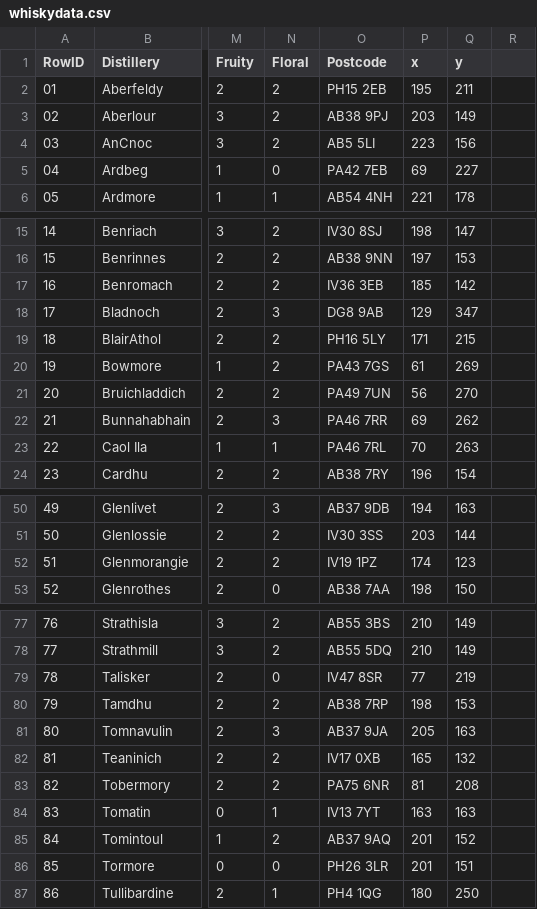
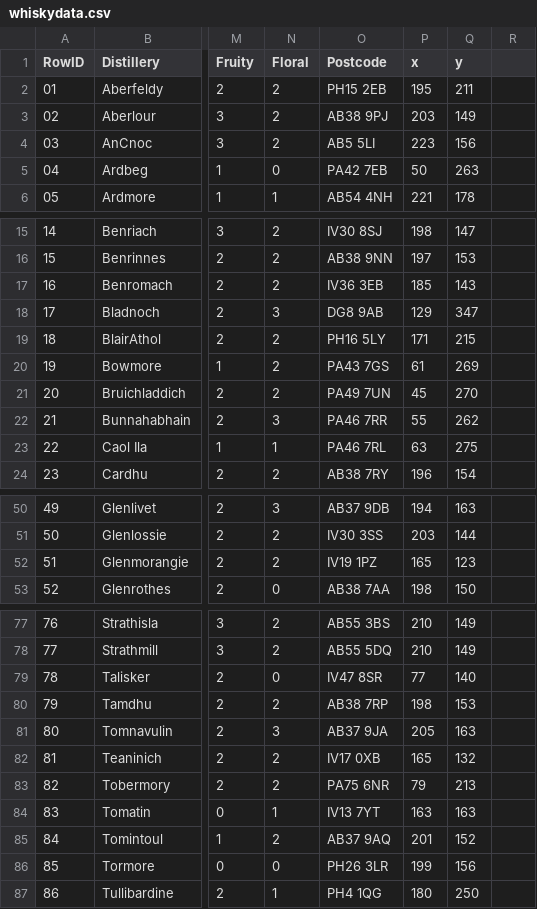
Before and after one commit to enjee/whiskyflavor, a CSV file: whiskydata.csv, drawn as a sheet; only a part is shown, gaps mark what is left out; the diff covers the shown part only; the diff names each change by its address in the sheet, - before the commit and + after, or states it on an @@ line.

```diff
--- a/whiskydata.csv
+++ b/whiskydata.csv
-P5 (x): 69
+P5 (x): 50
-Q5 (y): 227
+Q5 (y): 263
-Q17 (y): 142
+Q17 (y): 143
-P21 (x): 56
+P21 (x): 45
-P22 (x): 69
+P22 (x): 55
-P23 (x): 70
+P23 (x): 63
-Q23 (y): 263
+Q23 (y): 275
-P52 (x): 174
+P52 (x): 165
-Q79 (y): 219
+Q79 (y): 140
-P83 (x): 81
+P83 (x): 79
-Q83 (y): 208
+Q83 (y): 213
-P86 (x): 201
+P86 (x): 199
-Q86 (y): 151
+Q86 (y): 156
```
Also changed, not shown: 6 edited cells elsewhere in this file, 5 other files.
